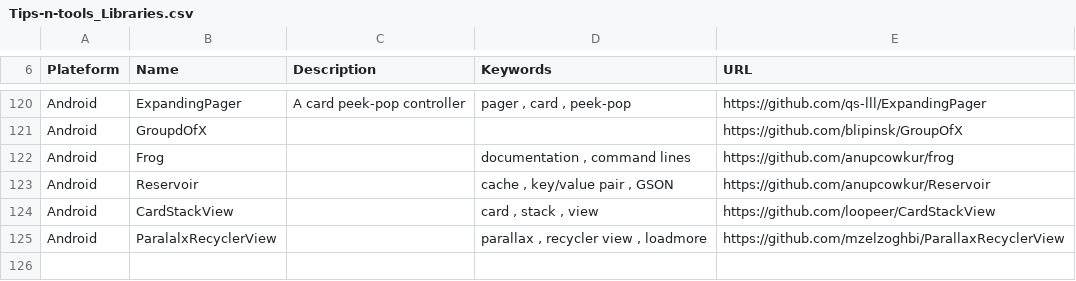
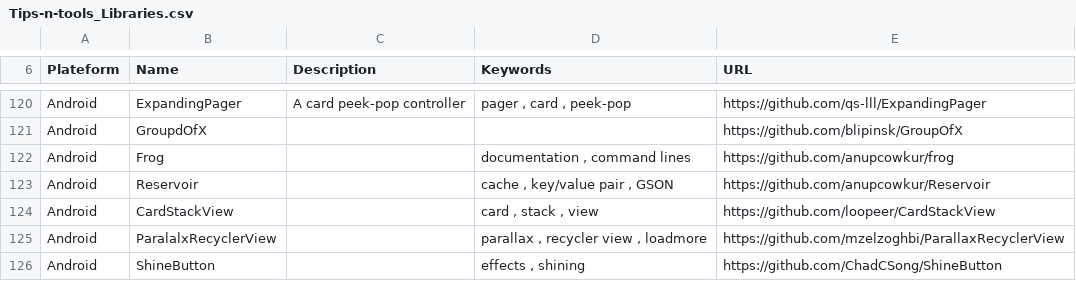
Before and after one commit to vaginessa/Tips-n-tools, a CSV file: Tips-n-tools_Libraries.csv, drawn as a sheet; only a part is shown, gaps mark what is left out.

```diff
--- a/Tips-n-tools_Libraries.csv
+++ b/Tips-n-tools_Libraries.csv
@@ -125 +125,2 @@ Android;CardStackView;;card , stack , view;https://github.com/loopeer/CardStackV
 Android;ParalalxRecyclerView;;parallax , recycler view , loadmore;https://github.com/mzelzoghbi/ParallaxRecyclerView
+Android;ShineButton;;effects , shining;https://github.com/ChadCSong/ShineButton
```
Also changed, not shown: Tips-n-tools_WebLinks.csv, 4 other files.
